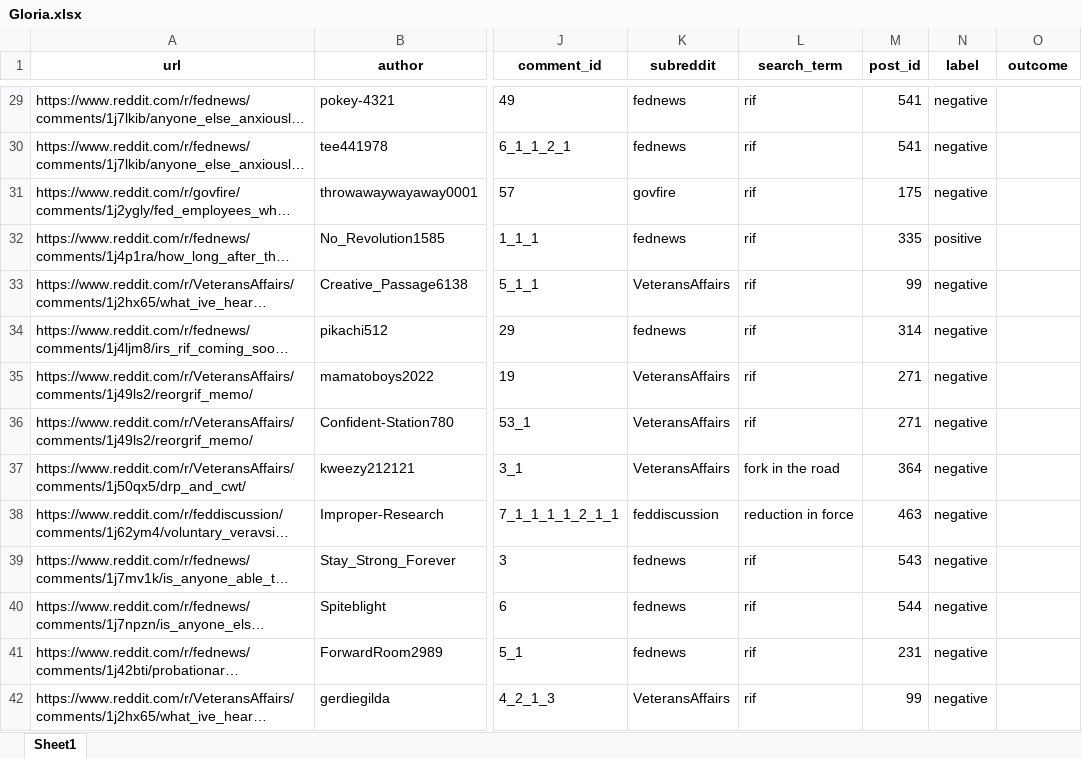
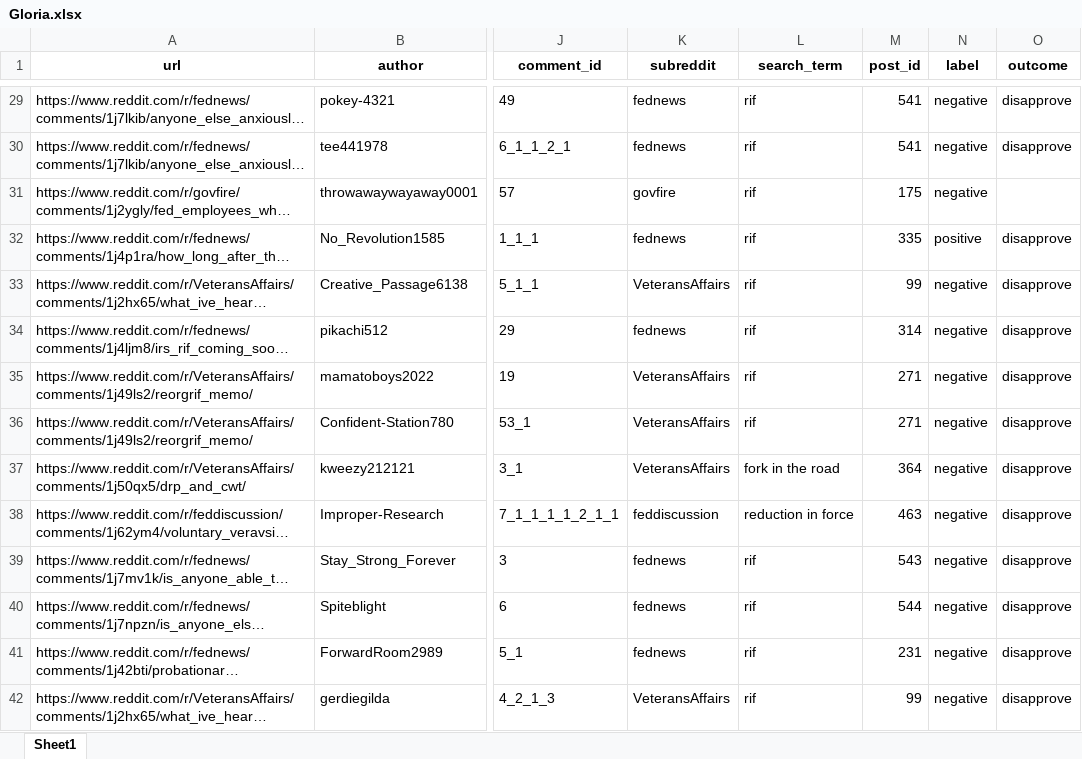
Before and after one commit to klinares/SURV622_Assignment, an Excel workbook: data/comments_to_code/Gloria.xlsx, sheet Sheet1, drawn as a sheet; only a part is shown, gaps mark what is left out; long unchanged cells end in …; values as stored, in another font and other column widths than the file's, no borders; the diff covers the shown part only; the diff names each change by its address in the sheet, - before the commit and + after, or states it on an @@ line.

```diff
--- a/data/comments_to_code/Gloria.xlsx (sheet Sheet1)
+++ b/data/comments_to_code/Gloria.xlsx (sheet Sheet1)
-O29:O30 (outcome): (empty)
+O29:O30 (outcome): disapprove
-O32:O42 (outcome): (empty)
+O32:O42 (outcome): disapprove
```
Also changed, not shown: 68 edited cells elsewhere in this sheet.
